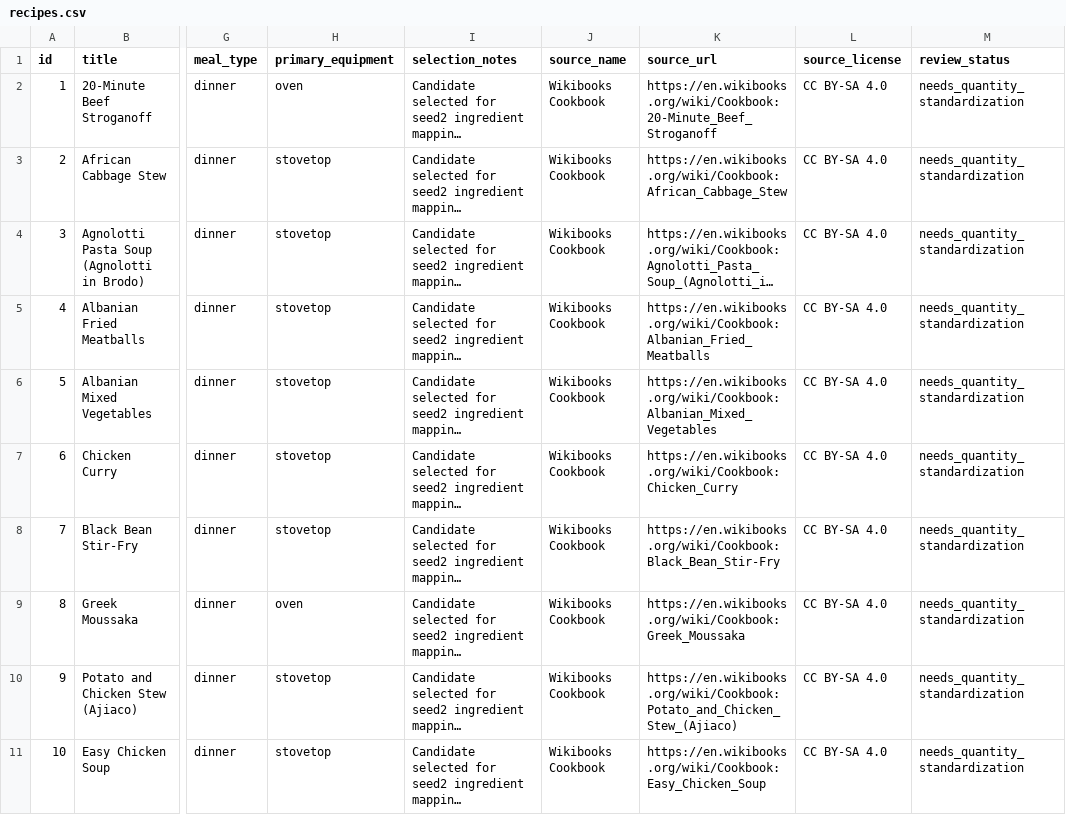
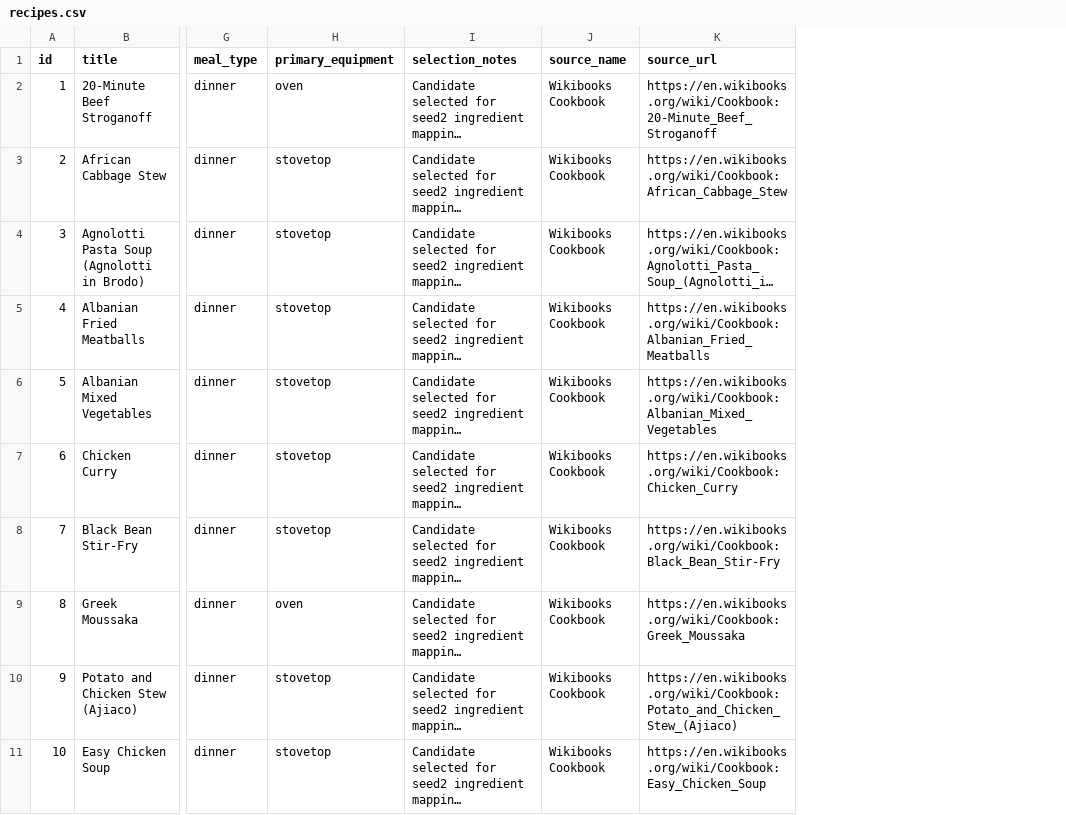
Before and after one commit to MichaelAmiot/BudgetBites_CEN3031_SoftwareEngineeringTermProject, a CSV file: data/seed/recipes.csv, drawn as a sheet; only a part is shown, gaps mark what is left out; long unchanged cells end in …; the diff names each change by its address in the sheet, - before the commit and + after, or states it on an @@ line.

Commit message:
CSV Database and DataBase Interface

```diff
--- a/data/seed/recipes.csv
+++ b/data/seed/recipes.csv
-column L (source_license), rows 2-11: all CC BY-SA 4.0
-column M (review_status), rows 2-11: all needs_quantity_standardization
```
Also changed, not shown: data/seed/seasoner.csv, 24 other files.
